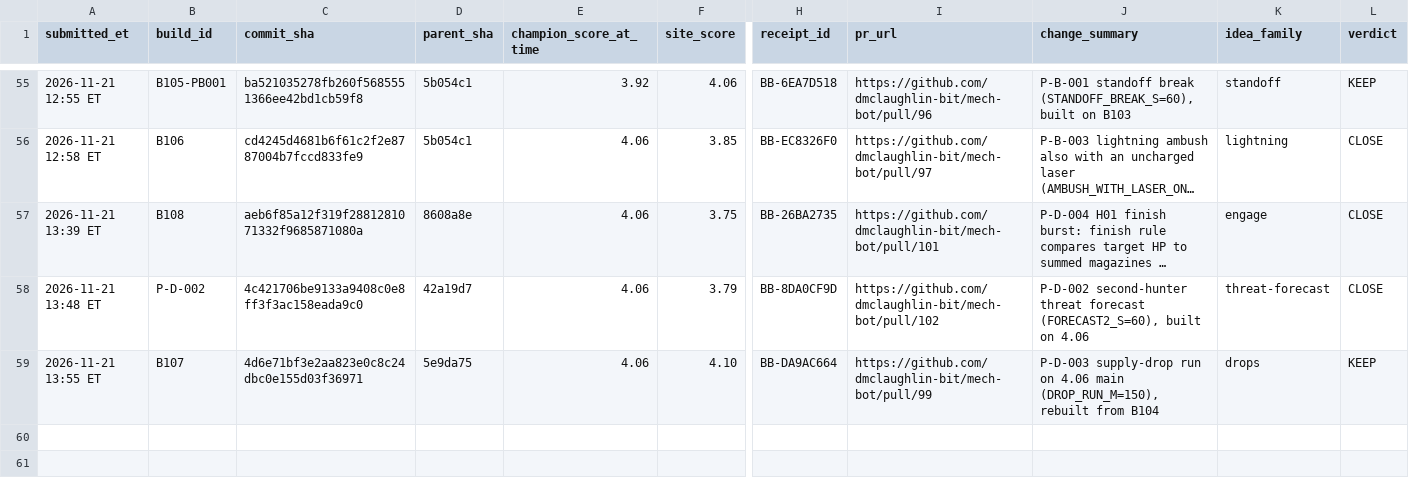
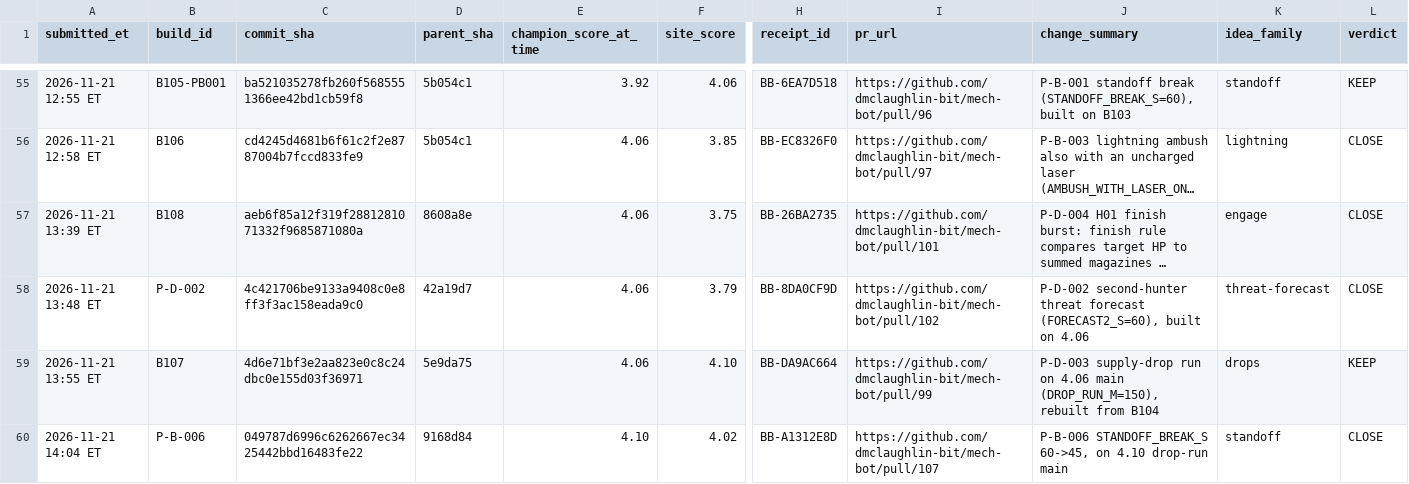
Before and after one commit to dmclaughlin-bit/mech-bot, a CSV file: coord/data/site_results.csv, drawn as a sheet; only a part is shown, gaps mark what is left out; long unchanged cells end in …; rows hold the shown columns only; the diff names each change by its address in the sheet, - before the commit and + after, or states it on an @@ line.

Commit message:
Log P-B-006 standoff 45s: site 4.02 CLOSE

```diff
--- a/coord/data/site_results.csv
+++ b/coord/data/site_results.csv
+row 60: 2026-11-21 14:04 ET | P-B-006 | 049787d6996c6262667ec3425442bbd16483fe22 | 9168d84 | 4.10 | 4.02 | BB-A1312E8D | https://github.com/dmclaughlin-bit/mech-bot/pull/107 | P-B-006 STANDOFF_BREAK_S 60->45, on 4.10 drop-run main | standoff | CLOSE
```
Also changed, not shown: 1 other file.
